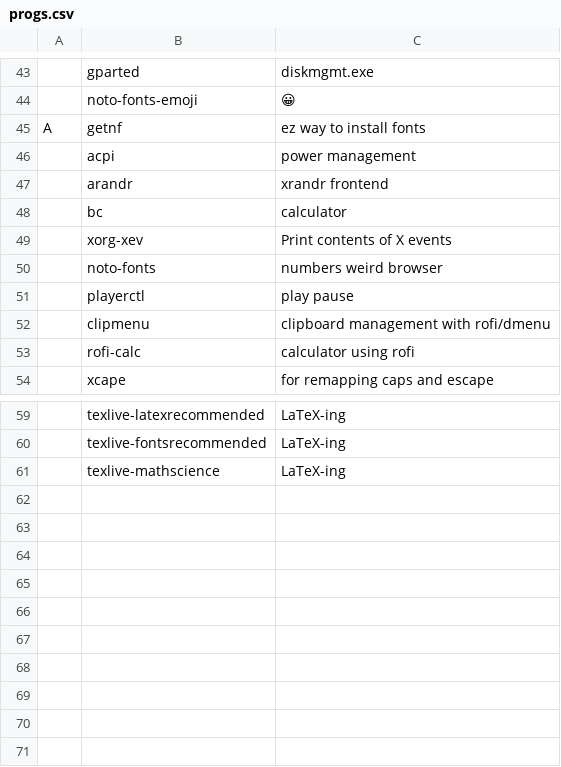
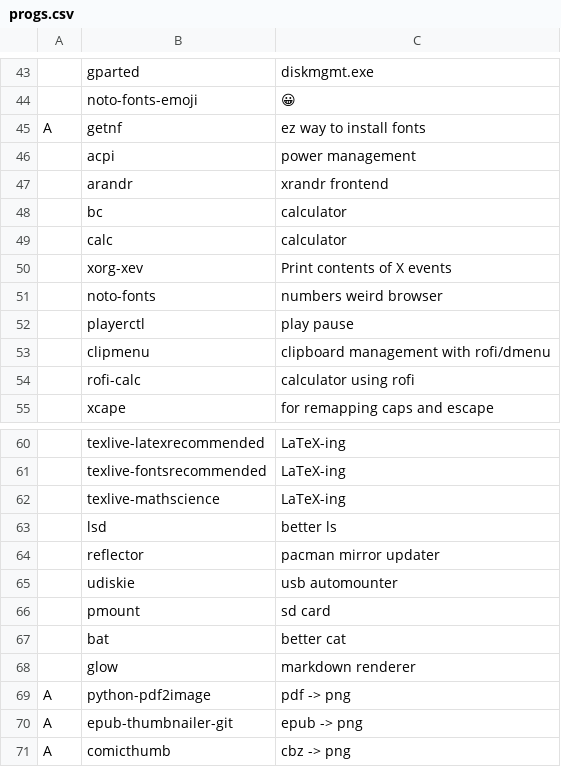
Before and after one commit to highsanburger/KharchRice, a CSV file: docs/progs.csv, drawn as a sheet; only a part is shown, gaps mark what is left out; the diff names each change by its address in the sheet, - before the commit and + after, or states it on an @@ line.

```diff
--- a/docs/progs.csv
+++ b/docs/progs.csv
+row 49:  | calc | calculator
+row 63:  | lsd | better ls
+row 64:  | reflector | pacman mirror updater
+row 65:  | udiskie | usb automounter
+row 66:  | pmount | sd card
+row 67:  | bat | better cat
+row 68:  | glow | markdown renderer
+row 69: A | python-pdf2image | pdf -> png
+row 70: A | epub-thumbnailer-git | epub -> png
+row 71: A | comicthumb | cbz -> png
```
Also changed, not shown: 9 other files.
